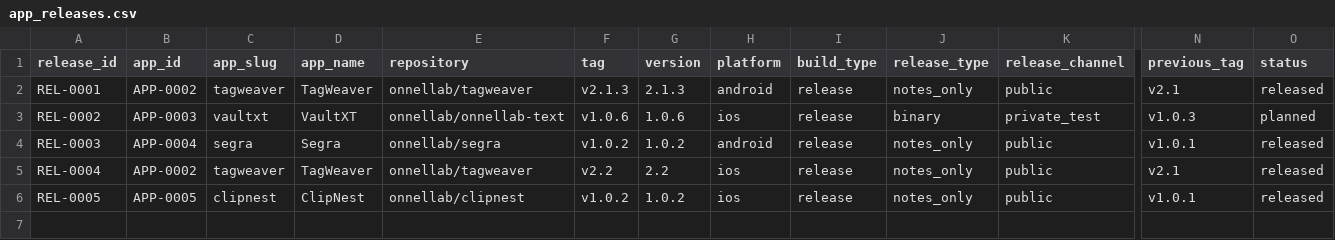
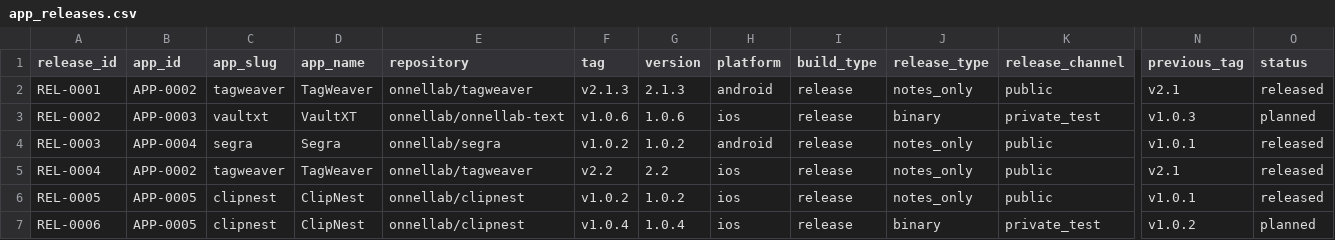
Before and after one commit to onnellab/onnel-content-engine, a CSV file: data/app_releases.csv, drawn as a sheet; only a part is shown, gaps mark what is left out; rows hold the shown columns only; the diff names each change by its address in the sheet, - before the commit and + after, or states it on an @@ line.

Commit message:
Record ClipNest private test release state

```diff
--- a/data/app_releases.csv
+++ b/data/app_releases.csv
+row 7: REL-0006 | APP-0005 | clipnest | ClipNest | onnellab/clipnest | v1.0.4 | 1.0.4 | ios | release | binary | private_test | v1.0.2 | planned
```
Also changed, not shown: data/store_versions.csv, 2 other files.
